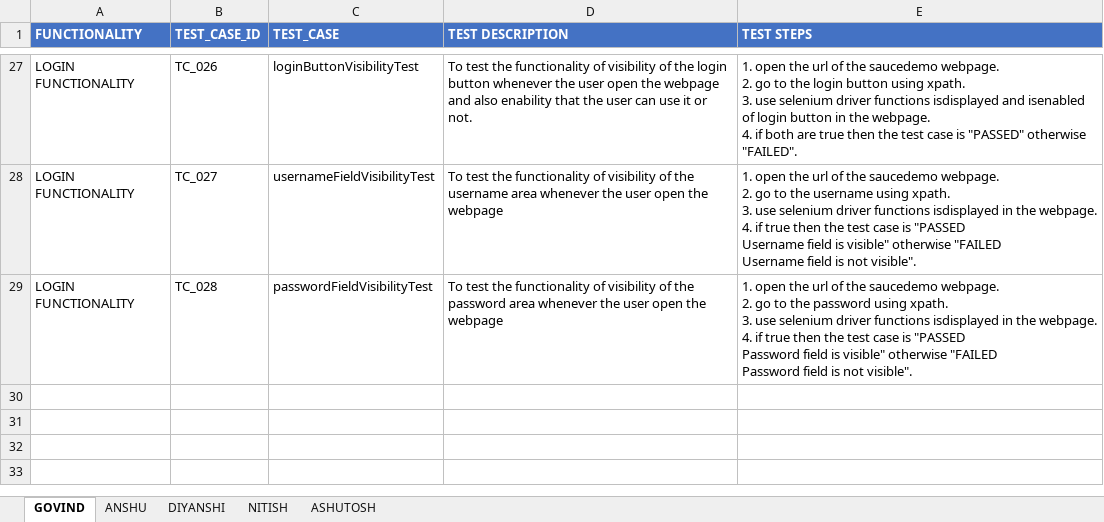
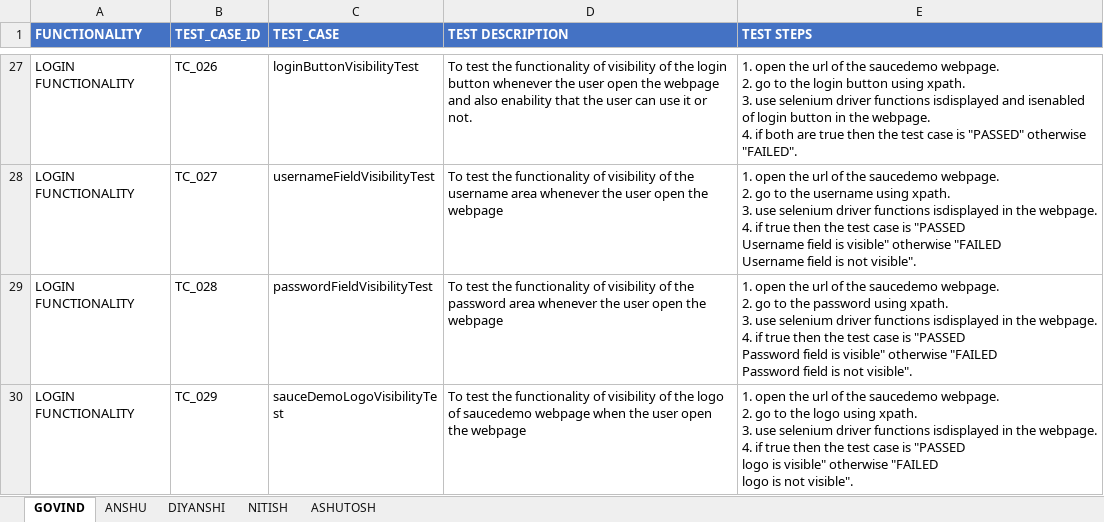
Before and after one commit to anshu0089r/SauceDemo, an Excel workbook: testsheet.xlsx, sheet GOVIND, drawn as a sheet; only a part is shown, gaps mark what is left out; values as stored, in another font and other column widths than the file's, no borders; ↵ is a line break in a cell; the diff names each change by its address in the sheet, - before the commit and + after, or states it on an @@ line.

Commit message:
added a new test case named as sauceDemoLogoVisibilityTest in LOGIN_FUNCTIONALITY and updated the locator.properties with the new logo xpath and updated testsheet.xlsx till tc_029

```diff
--- a/testsheet.xlsx (sheet GOVIND)
+++ b/testsheet.xlsx (sheet GOVIND)
+row 30: LOGIN FUNCTIONALITY | TC_029 | sauceDemoLogoVisibilityTest | To test the functionality of visibility of the logo of saucedemo webpage when the user open the webpage | 1. open the url of the saucedemo webpage. ↵ 2. go to the logo using xpath. ↵ 3. use selenium driver functions isdisplayed in the webpage. ↵ 4. if true then the test case is "PASSED ↵ logo is visible" otherwise "FAILED ↵ logo is not visible".
```
Also changed, not shown: 2 other files.
